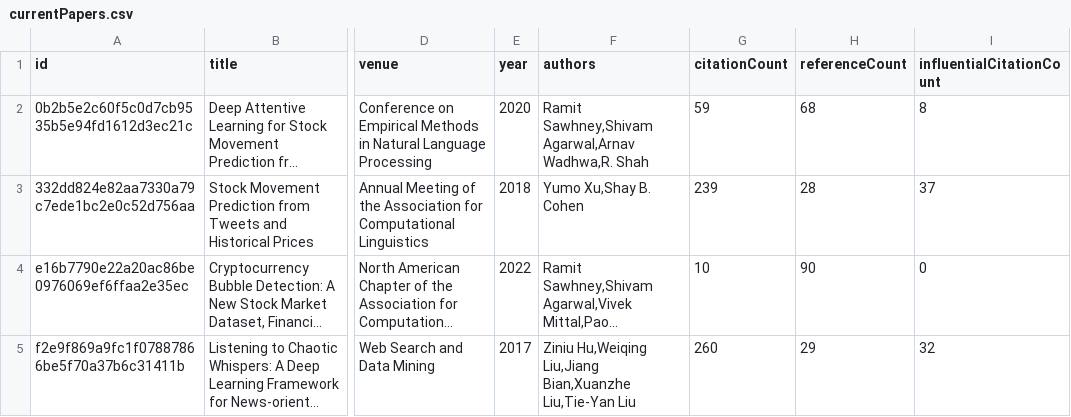
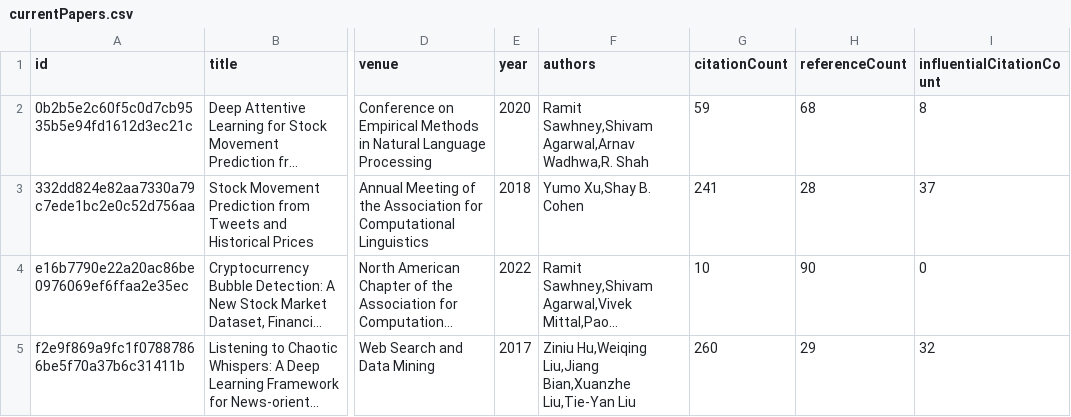
Before and after one commit to avi-jit/memestock-lit-review, a CSV file: data/currentPapers.csv, drawn as a sheet; only a part is shown, gaps mark what is left out; long unchanged cells end in …; the diff names each change by its address in the sheet, - before the commit and + after, or states it on an @@ line.

Commit message:
Update paper data

```diff
--- a/data/currentPapers.csv
+++ b/data/currentPapers.csv
-G3 (citationCount): 239
+G3 (citationCount): 241
```
Also changed, not shown: 2 other files.
